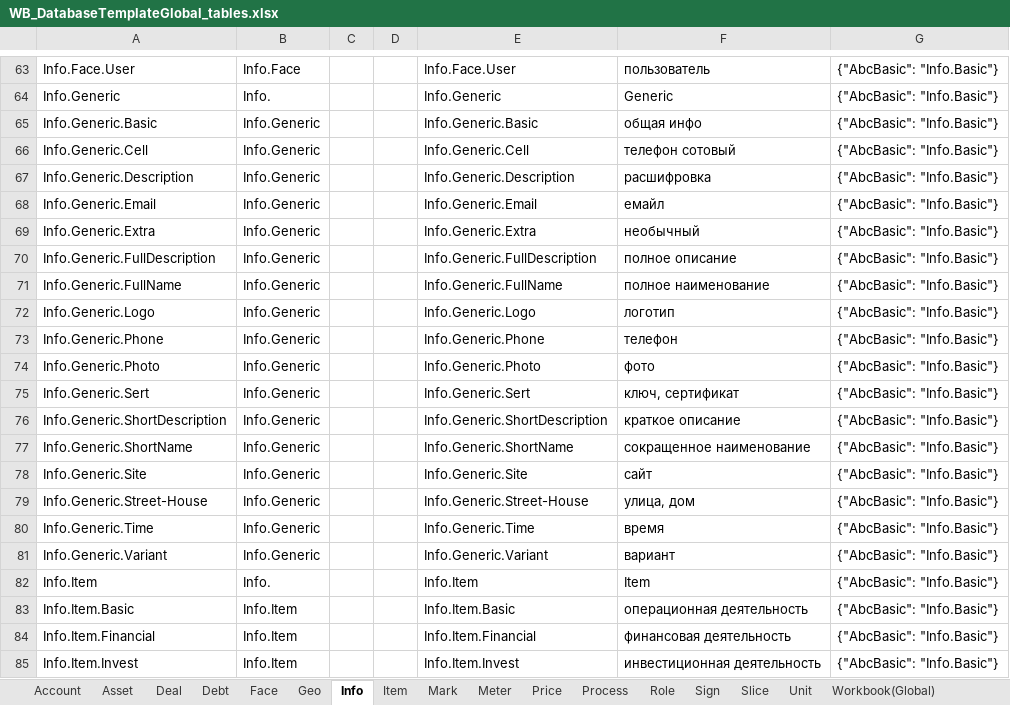
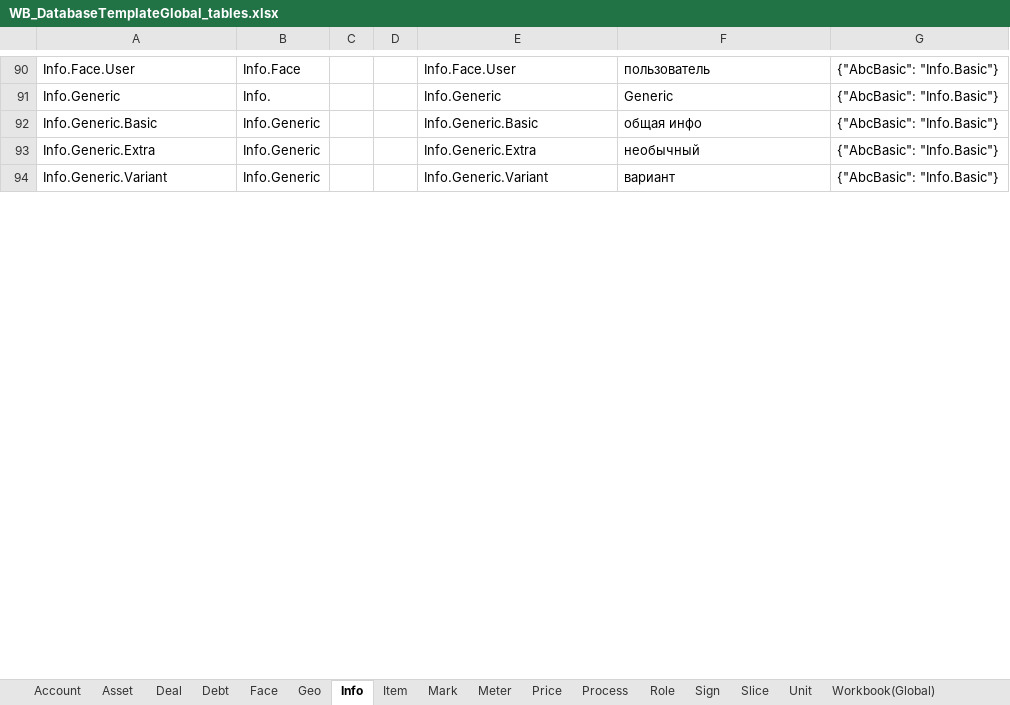
Before and after one commit to KursakovSA/AccBase, an Excel workbook: WB_DatabaseTemplateGlobal_tables.xlsx, sheet Info, drawn as a sheet; only a part is shown, gaps mark what is left out; values as stored, in another font and other column widths than the file's, no borders; removed rows and columns are numbered as before the commit, all else as after; the diff covers the shown part only; the diff names each change by its address in the sheet, - before the commit and + after, or states it on an @@ line.

```diff
--- a/WB_DatabaseTemplateGlobal_tables.xlsx (sheet Info)
+++ b/WB_DatabaseTemplateGlobal_tables.xlsx (sheet Info)
-row 66: Info.Generic.Cell | Info.Generic |  |  | Info.Generic.Cell | телефон сотовый | {"AbcBasic": "Info.Basic"}
-row 67: Info.Generic.Description | Info.Generic |  |  | Info.Generic.Description | расшифровка | {"AbcBasic": "Info.Basic"}
-row 68: Info.Generic.Email | Info.Generic |  |  | Info.Generic.Email | емайл | {"AbcBasic": "Info.Basic"}
-row 70: Info.Generic.FullDescription | Info.Generic |  |  | Info.Generic.FullDescription | полное описание | {"AbcBasic": "Info.Basic"}
-row 71: Info.Generic.FullName | Info.Generic |  |  | Info.Generic.FullName | полное наименование | {"AbcBasic": "Info.Basic"}
-row 72: Info.Generic.Logo | Info.Generic |  |  | Info.Generic.Logo | логотип | {"AbcBasic": "Info.Basic"}
-row 73: Info.Generic.Phone | Info.Generic |  |  | Info.Generic.Phone | телефон | {"AbcBasic": "Info.Basic"}
-row 74: Info.Generic.Photo | Info.Generic |  |  | Info.Generic.Photo | фото | {"AbcBasic": "Info.Basic"}
-row 75: Info.Generic.Sert | Info.Generic |  |  | Info.Generic.Sert | ключ, сертификат | {"AbcBasic": "Info.Basic"}
-row 76: Info.Generic.ShortDescription | Info.Generic |  |  | Info.Generic.ShortDescription | краткое описание | {"AbcBasic": "Info.Basic"}
-row 77: Info.Generic.ShortName | Info.Generic |  |  | Info.Generic.ShortName | сокращенное наименование | {"AbcBasic": "Info.Basic"}
-row 78: Info.Generic.Site | Info.Generic |  |  | Info.Generic.Site | сайт | {"AbcBasic": "Info.Basic"}
-row 79: Info.Generic.Street-House | Info.Generic |  |  | Info.Generic.Street-House | улица, дом | {"AbcBasic": "Info.Basic"}
-row 80: Info.Generic.Time | Info.Generic |  |  | Info.Generic.Time | время | {"AbcBasic": "Info.Basic"}
-row 82: Info.Item | Info. |  |  | Info.Item | Item | {"AbcBasic": "Info.Basic"}
-row 83: Info.Item.Basic | Info.Item |  |  | Info.Item.Basic | операционная деятельность | {"AbcBasic": "Info.Basic"}
-row 84: Info.Item.Financial | Info.Item |  |  | Info.Item.Financial | финансовая деятельность | {"AbcBasic": "Info.Basic"}
-row 85: Info.Item.Invest | Info.Item |  |  | Info.Item.Invest | инвестиционная деятельность | {"AbcBasic": "Info.Basic"}
```
Also changed, not shown: 58 added rows, 98 removed rows and 27 edited cells elsewhere in this sheet, sheet Process, sheet Role, sheet Workbook(Global), sheet Debt, sheet Price, sheet Unit, 10 more sheets.
